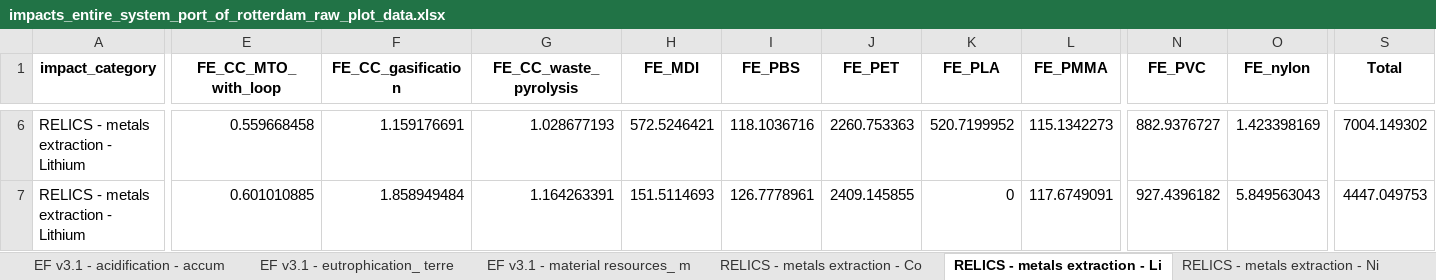
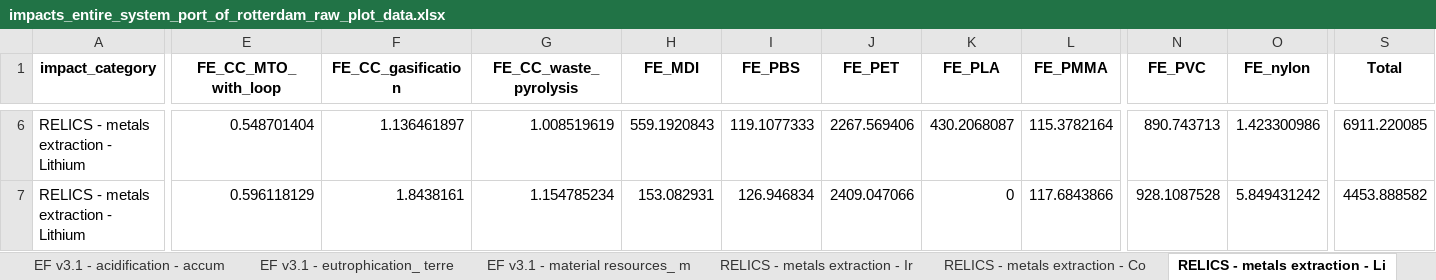
Before and after one commit to tomterlouw/lca_transience, an Excel workbook: figs/impacts_entire_system_port_of_rotterdam_raw_plot_data.xlsx, sheet RELICS - metals extraction - Li, drawn as a sheet; only a part is shown, gaps mark what is left out; values as stored, in another font and other column widths than the file's, no borders; the diff covers the shown part only; the diff names each change by its address in the sheet, - before the commit and + after, or states it on an @@ line.

```diff
--- a/figs/impacts_entire_system_port_of_rotterdam_raw_plot_data.xlsx (sheet RELICS - metals extraction - Li)
+++ b/figs/impacts_entire_system_port_of_rotterdam_raw_plot_data.xlsx (sheet RELICS - metals extraction - Li)
-E6 (FE_CC_MTO_with_loop): 0.559668458
+E6 (FE_CC_MTO_with_loop): 0.548701404
-F6 (FE_CC_gasification): 1.159176691
+F6 (FE_CC_gasification): 1.136461897
-G6 (FE_CC_waste_pyrolysis): 1.028677193
+G6 (FE_CC_waste_pyrolysis): 1.008519619
-H6 (FE_MDI): 572.5246421
+H6 (FE_MDI): 559.1920843
-I6 (FE_PBS): 118.1036716
+I6 (FE_PBS): 119.1077333
-J6 (FE_PET): 2260.753363
+J6 (FE_PET): 2267.569406
-K6 (FE_PLA): 520.7199952
+K6 (FE_PLA): 430.2068087
-L6 (FE_PMMA): 115.1342273
+L6 (FE_PMMA): 115.3782164
-N6 (FE_PVC): 882.9376727
+N6 (FE_PVC): 890.743713
-O6 (FE_nylon): 1.423398169
+O6 (FE_nylon): 1.423300986
-S6 (Total): 7004.149302
+S6 (Total): 6911.220085
-E7 (FE_CC_MTO_with_loop): 0.601010885
+E7 (FE_CC_MTO_with_loop): 0.596118129
-F7 (FE_CC_gasification): 1.858949484
+F7 (FE_CC_gasification): 1.8438161
-G7 (FE_CC_waste_pyrolysis): 1.164263391
+G7 (FE_CC_waste_pyrolysis): 1.154785234
-H7 (FE_MDI): 151.5114693
+H7 (FE_MDI): 153.082931
-I7 (FE_PBS): 126.7778961
+I7 (FE_PBS): 126.946834
-J7 (FE_PET): 2409.145855
+J7 (FE_PET): 2409.047066
-L7 (FE_PMMA): 117.6749091
+L7 (FE_PMMA): 117.6843866
-N7 (FE_PVC): 927.4396182
+N7 (FE_PVC): 928.1087528
-O7 (FE_nylon): 5.849563043
+O7 (FE_nylon): 5.849431242
-S7 (Total): 4447.049753
+S7 (Total): 4453.888582
```
Also changed, not shown: 123 edited cells elsewhere in this sheet, sheet all_data_long, sheet totals, sheet RELICS - metals extraction - Co, sheet RELICS - metals extraction - Ni, sheet RELICS - metals extraction - _1, sheet RELICS - metals extraction - Ti, 11 more sheets, other sheet tabs, inventories/lci-forecast.xlsx, 21 other files.
